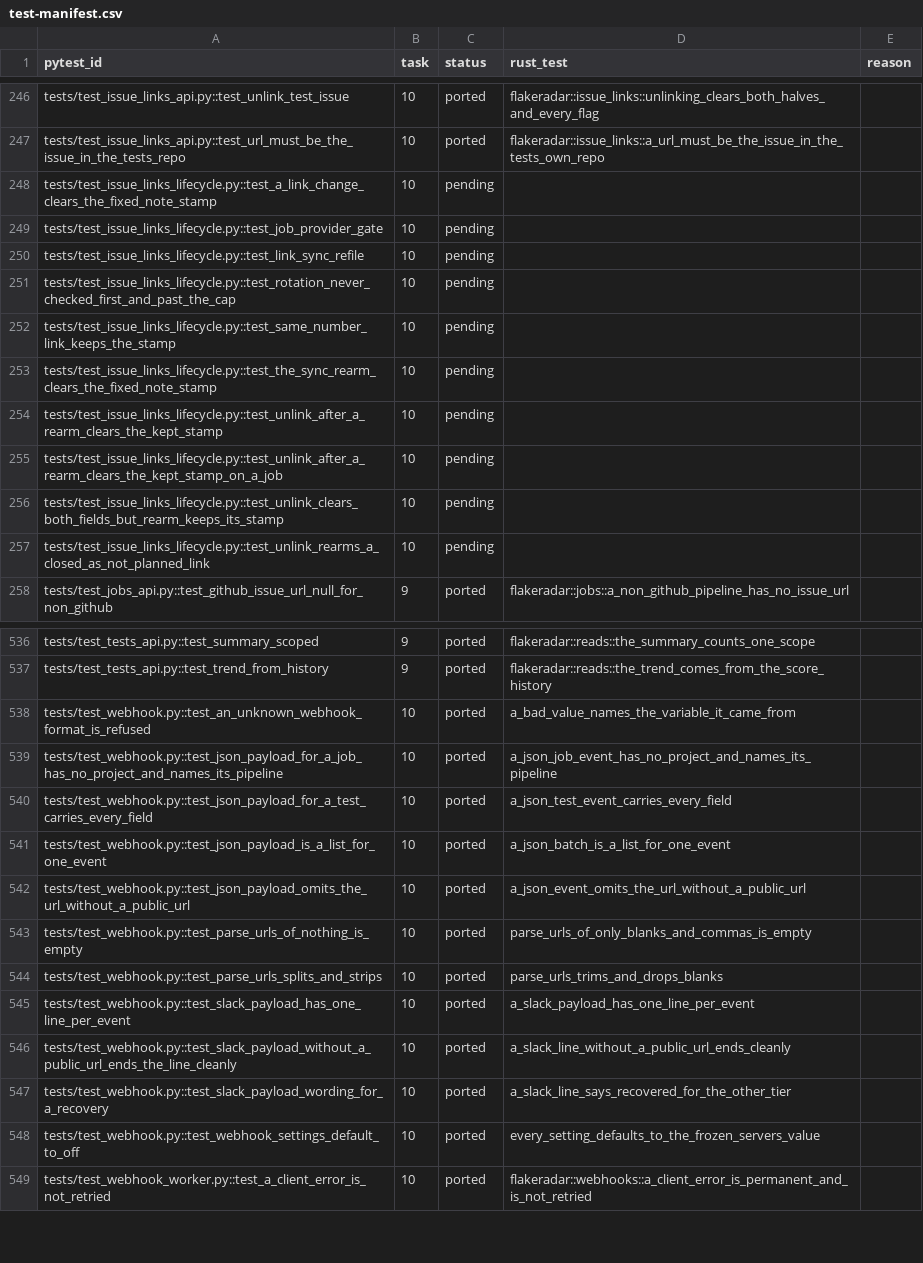
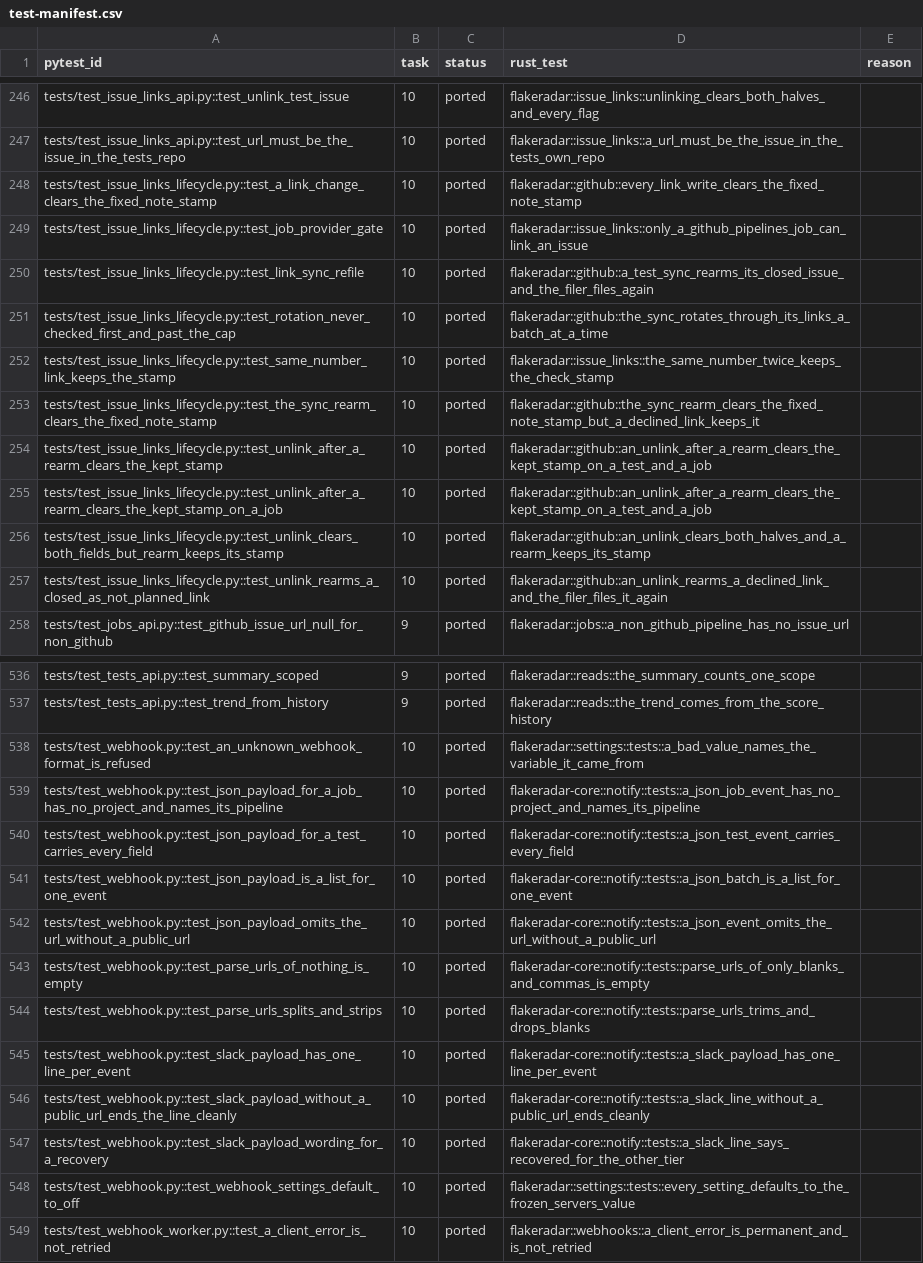
Before and after one commit to andrewthetechie/flakeradar, a CSV file: docs/plans/rust-rewrite/test-manifest.csv, drawn as a sheet; only a part is shown, gaps mark what is left out; the diff covers the shown part only; the diff names each change by its address in the sheet, - before the commit and + after, or states it on an @@ line.

```diff
--- a/docs/plans/rust-rewrite/test-manifest.csv
+++ b/docs/plans/rust-rewrite/test-manifest.csv
-C248:C257 (status): pending
+C248:C257 (status): ported
-D248 (rust_test): (empty)
+D248 (rust_test): flakeradar::github::every_link_write_clears_the_fixed_note_stamp
-D249 (rust_test): (empty)
+D249 (rust_test): flakeradar::issue_links::only_a_github_pipelines_job_can_link_an_issue
-D250 (rust_test): (empty)
+D250 (rust_test): flakeradar::github::a_test_sync_rearms_its_closed_issue_and_the_filer_files_again
-D251 (rust_test): (empty)
+D251 (rust_test): flakeradar::github::the_sync_rotates_through_its_links_a_batch_at_a_time
-D252 (rust_test): (empty)
+D252 (rust_test): flakeradar::issue_links::the_same_number_twice_keeps_the_check_stamp
-D253 (rust_test): (empty)
+D253 (rust_test): flakeradar::github::the_sync_rearm_clears_the_fixed_note_stamp_but_a_declined_link_keeps_it
-D254:D255 (rust_test): (empty)
+D254:D255 (rust_test): flakeradar::github::an_unlink_after_a_rearm_clears_the_kept_stamp_on_a_test_and_a_job
-D256 (rust_test): (empty)
+D256 (rust_test): flakeradar::github::an_unlink_clears_both_halves_and_a_rearm_keeps_its_stamp
-D257 (rust_test): (empty)
+D257 (rust_test): flakeradar::github::an_unlink_rearms_a_declined_link_and_the_filer_files_it_again
-D538 (rust_test): a_bad_value_names_the_variable_it_came_from
+D538 (rust_test): flakeradar::settings::tests::a_bad_value_names_the_variable_it_came_from
-D539 (rust_test): a_json_job_event_has_no_project_and_names_its_pipeline
+D539 (rust_test): flakeradar-core::notify::tests::a_json_job_event_has_no_project_and_names_its_pipeline
-D540 (rust_test): a_json_test_event_carries_every_field
+D540 (rust_test): flakeradar-core::notify::tests::a_json_test_event_carries_every_field
-D541 (rust_test): a_json_batch_is_a_list_for_one_event
+D541 (rust_test): flakeradar-core::notify::tests::a_json_batch_is_a_list_for_one_event
-D542 (rust_test): a_json_event_omits_the_url_without_a_public_url
+D542 (rust_test): flakeradar-core::notify::tests::a_json_event_omits_the_url_without_a_public_url
-D543 (rust_test): parse_urls_of_only_blanks_and_commas_is_empty
+D543 (rust_test): flakeradar-core::notify::tests::parse_urls_of_only_blanks_and_commas_is_empty
-D544 (rust_test): parse_urls_trims_and_drops_blanks
+D544 (rust_test): flakeradar-core::notify::tests::parse_urls_trims_and_drops_blanks
-D545 (rust_test): a_slack_payload_has_one_line_per_event
+D545 (rust_test): flakeradar-core::notify::tests::a_slack_payload_has_one_line_per_event
-D546 (rust_test): a_slack_line_without_a_public_url_ends_cleanly
+D546 (rust_test): flakeradar-core::notify::tests::a_slack_line_without_a_public_url_ends_cleanly
-D547 (rust_test): a_slack_line_says_recovered_for_the_other_tier
+D547 (rust_test): flakeradar-core::notify::tests::a_slack_line_says_recovered_for_the_other_tier
-D548 (rust_test): every_setting_defaults_to_the_frozen_servers_value
+D548 (rust_test): flakeradar::settings::tests::every_setting_defaults_to_the_frozen_servers_value
```
Also changed, not shown: 6 edited cells elsewhere in this file, 5 other files.
